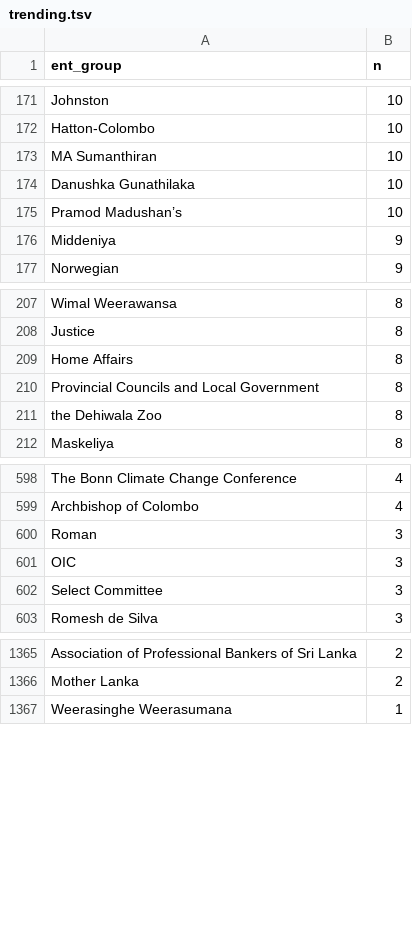
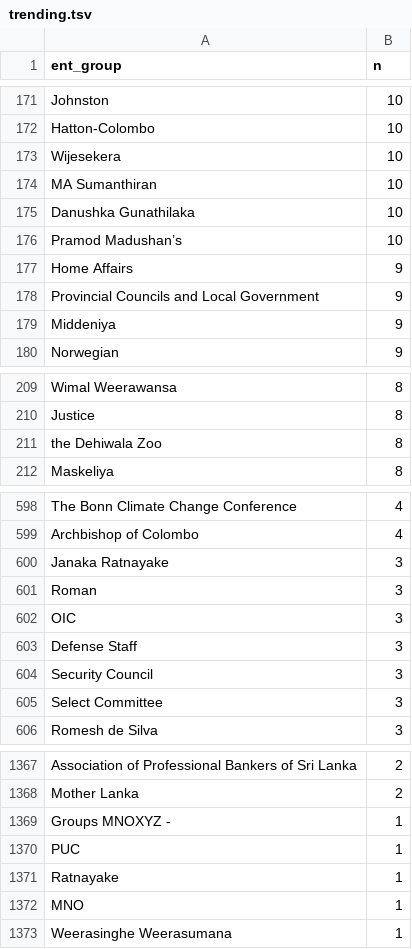
Before and after one commit to nuuuwan/news_lk2, a TSV file: trending.tsv, drawn as a sheet; only a part is shown, gaps mark what is left out; the diff covers the shown part only.

Commit message:
Updated data Sun Jun 26 10:17:54 UTC 2022

```diff
--- a/trending.tsv
+++ b/trending.tsv
@@ -172,2 +172,3 @@ Johnston	10
 Hatton-Colombo	10
+Wijesekera	10
 MA Sumanthiran	10
@@ -175,2 +176,4 @@ Danushka Gunathilaka	10
 Pramod Madushan’s	10
+Home Affairs	9
+Provincial Councils and Local Government	9
 Middeniya	9
@@ -208,4 +210,2 @@ Wimal Weerawansa	8
 Justice	8
-Home Affairs	8
-Provincial Councils and Local Government	8
 the Dehiwala Zoo	8
@@ -599,4 +599,7 @@ The Bonn Climate Change Conference	4
 Archbishop of Colombo	4
+Janaka Ratnayake	3
 Roman	3
 OIC	3
+Defense Staff	3
+Security Council	3
 Select Committee	3
@@ -1366,2 +1368,6 @@ Association of Professional Bankers of Sri Lanka	2
 Mother Lanka	2
+Groups MNOXYZ -	1
+PUC	1
+Ratnayake	1
+MNO	1
 Weerasinghe Weerasumana	1
```
Also changed, not shown: 5 added rows, 9 removed rows and 3 edited cells elsewhere in this file, 10 other files.
